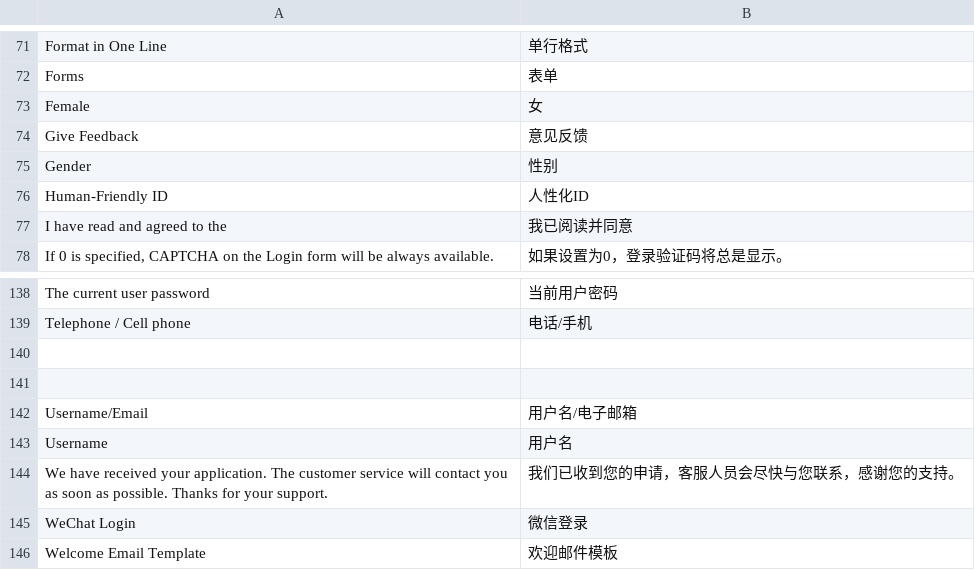
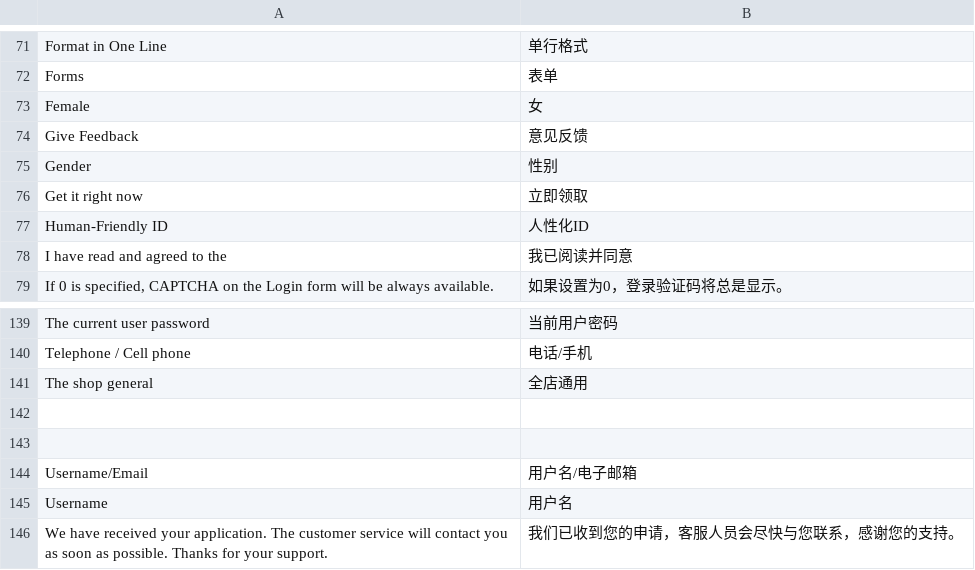
Before and after one commit to peachyang/py_website, a CSV file: app/i18n/zh-CN/customer.csv, drawn as a sheet; only a part is shown, gaps mark what is left out; the shorter side is filled out with more unchanged rows; the diff names each change by its address in the sheet, - before the commit and + after, or states it on an @@ line.

```diff
--- a/app/i18n/zh-CN/customer.csv
+++ b/app/i18n/zh-CN/customer.csv
+row 76: Get it right now | 立即领取
+row 141: The shop general | 全店通用
```
Also changed, not shown: 7 other files.
